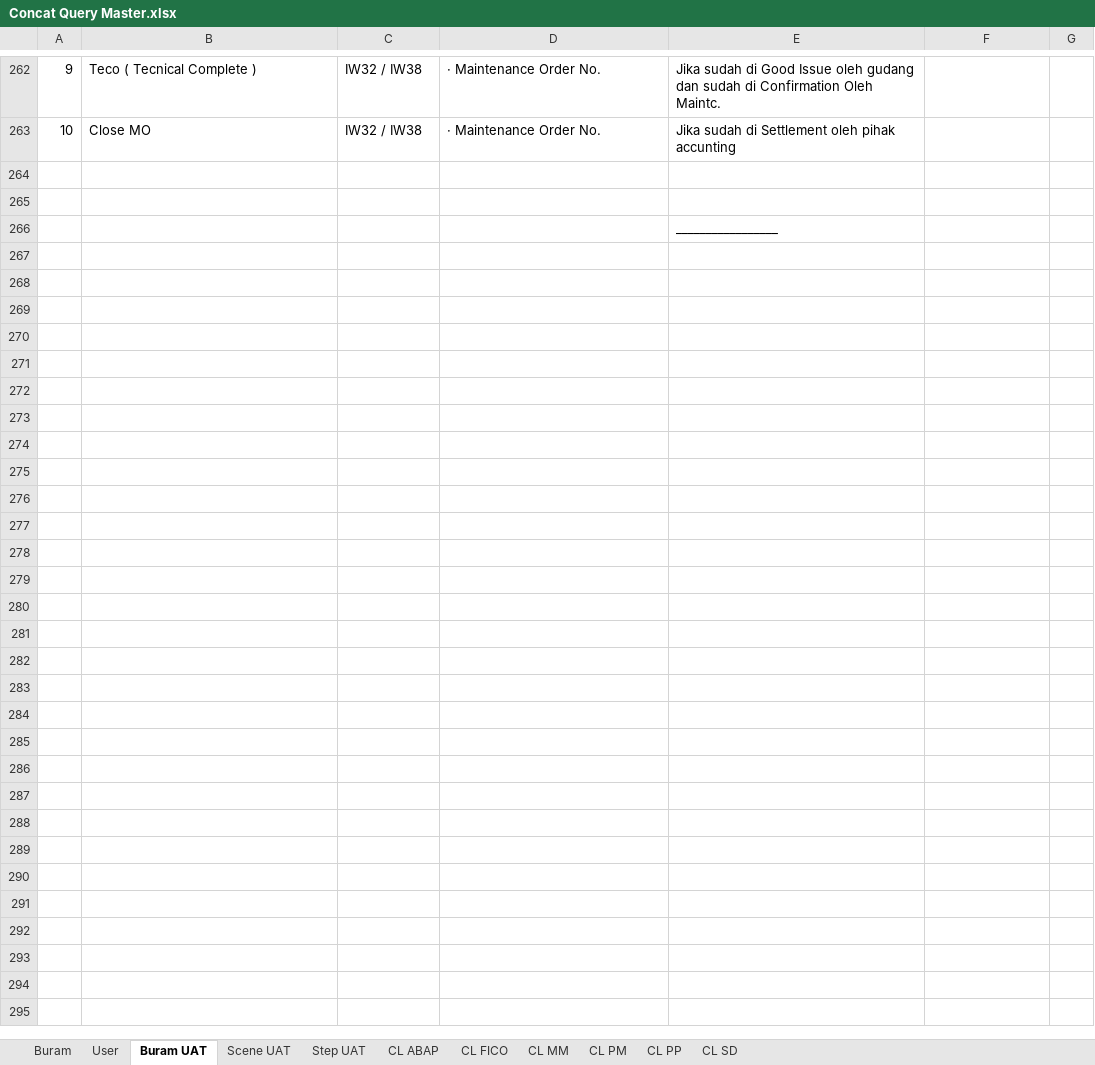
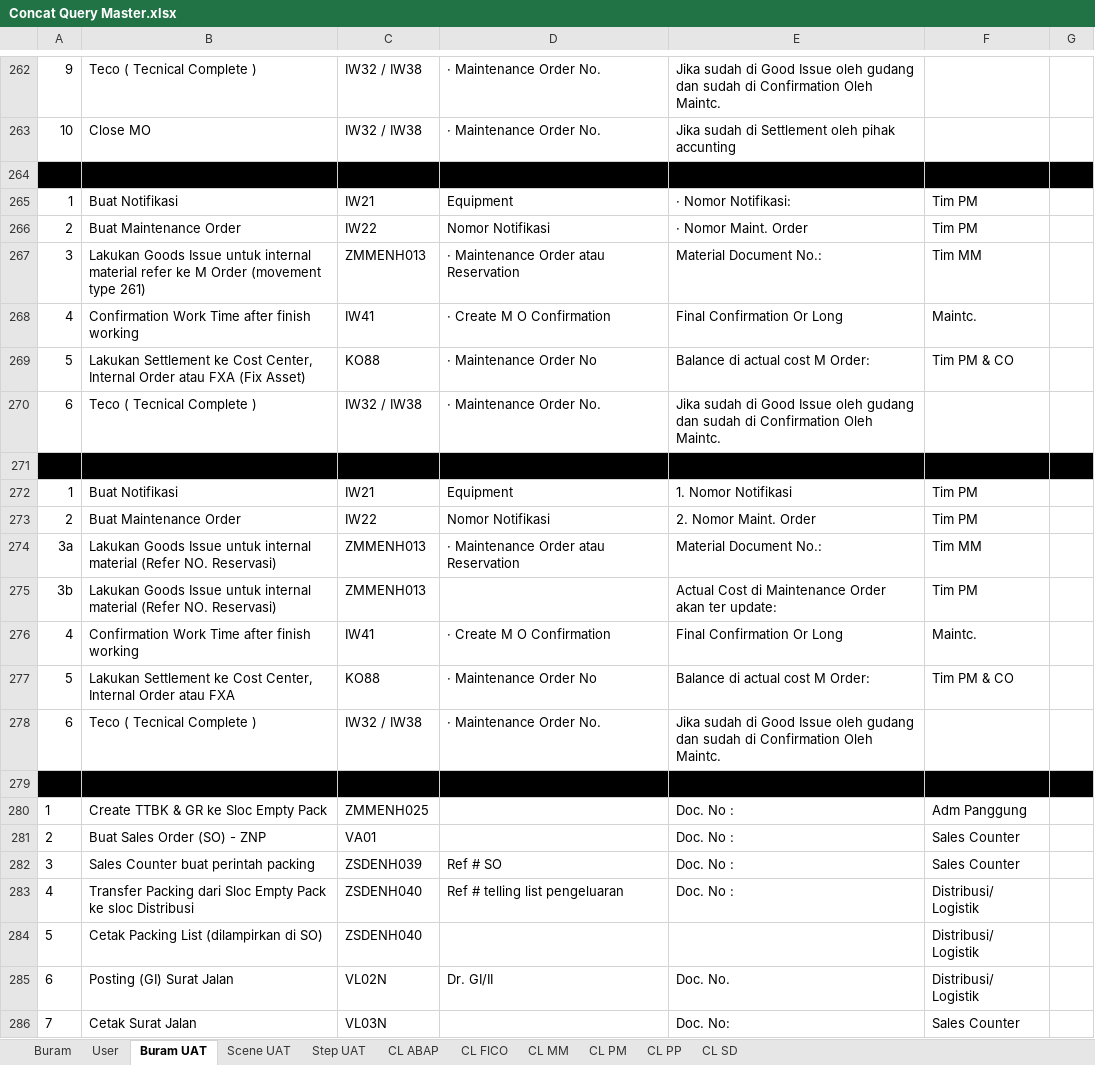
Before and after one commit to andreanhk/intest, an Excel workbook: Concat Query Master.xlsx, sheet Buram UAT, drawn as a sheet; only a part is shown, gaps mark what is left out; values as stored, in another font and other column widths than the file's, no borders; addresses are those after the commit; the diff names each change by its address in the sheet, - before the commit and + after, or states it on an @@ line.

```diff
--- a/Concat Query Master.xlsx (sheet Buram UAT)
+++ b/Concat Query Master.xlsx (sheet Buram UAT)
-A264:G264 fill: none
+A264:G264 fill: #000000
+row 265: 1 | Buat Notifikasi | IW21 | Equipment | · Nomor Notifikasi: | Tim PM
+row 266: 2 | Buat Maintenance Order | IW22 | Nomor Notifikasi | · Nomor Maint. Order | Tim PM
+row 267: 3 | Lakukan Goods Issue untuk internal material refer ke M Order (movement type 261) | ZMMENH013 | · Maintenance Order atau Reservation | Material Document No.: | Tim MM
+row 268: 4 | Confirmation Work Time after finish working | IW41 | · Create M O Confirmation | Final Confirmation Or Long | Maintc.
+row 269: 5 | Lakukan Settlement ke Cost Center, Internal Order atau FXA (Fix Asset) | KO88 | · Maintenance Order No | Balance di actual cost M Order: | Tim PM & CO
+row 270: 6 | Teco ( Tecnical Complete ) | IW32 / IW38 | · Maintenance Order No. | Jika sudah di Good Issue oleh gudang dan sudah di Confirmation Oleh Maintc.
-A271:G271 fill: none
+A271:G271 fill: #000000
+row 272: 1 | Buat Notifikasi | IW21 | Equipment | 1. Nomor Notifikasi | Tim PM
+row 273: 2 | Buat Maintenance Order | IW22 | Nomor Notifikasi | 2. Nomor Maint. Order | Tim PM
+row 274: 3a | Lakukan Goods Issue untuk internal material (Refer NO. Reservasi) | ZMMENH013 | · Maintenance Order atau Reservation | Material Document No.: | Tim MM
+row 275: 3b | Lakukan Goods Issue untuk internal material (Refer NO. Reservasi) | ZMMENH013 |  | Actual Cost di Maintenance Order akan ter update: | Tim PM
+row 276: 4 | Confirmation Work Time after finish working | IW41 | · Create M O Confirmation | Final Confirmation Or Long | Maintc.
+row 277: 5 | Lakukan Settlement ke Cost Center, Internal Order atau FXA | KO88 | · Maintenance Order No | Balance di actual cost M Order: | Tim PM & CO
+row 278: 6 | Teco ( Tecnical Complete ) | IW32 / IW38 | · Maintenance Order No. | Jika sudah di Good Issue oleh gudang dan sudah di Confirmation Oleh Maintc.
-A279:G279 fill: none
+A279:G279 fill: #000000
-E279: _________________
+E279: (empty)
+row 280: 1 | Create TTBK & GR ke Sloc Empty Pack | ZMMENH025 |  | Doc. No : | Adm Panggung
+row 281: 2 | Buat Sales Order (SO) - ZNP | VA01 |  | Doc. No : | Sales Counter
+row 282: 3 | Sales Counter buat perintah packing | ZSDENH039 | Ref # SO | Doc. No : | Sales Counter
+row 283: 4 | Transfer Packing dari Sloc Empty Pack ke sloc Distribusi | ZSDENH040 | Ref # telling list pengeluaran | Doc. No : | Distribusi/ Logistik
+row 284: 5 | Cetak Packing List (dilampirkan di SO) | ZSDENH040 |  |  | Distribusi/ Logistik
+row 285: 6 | Posting (GI) Surat Jalan | VL02N | Dr. GI/II | Doc. No. | Distribusi/ Logistik
+row 286: 7 | Cetak Surat Jalan | VL03N |  | Doc. No: | Sales Counter
```
Also changed, not shown: sheet Step UAT, sheet Scene UAT, formulas that keep their value, 4 other files.
